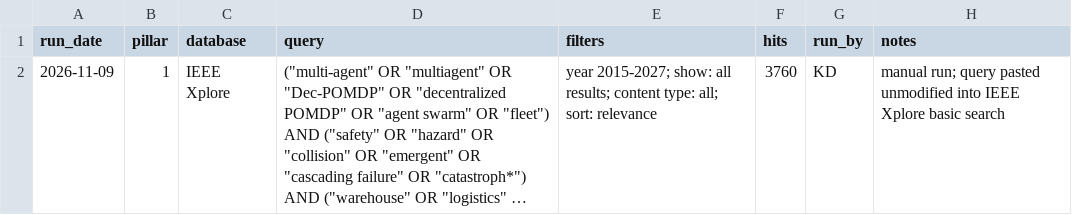
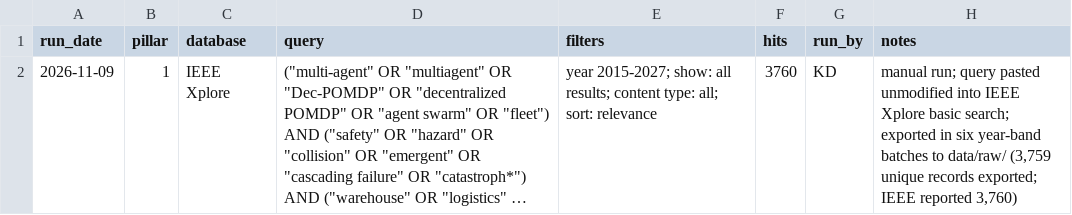
Before and after one commit to agent-precog/agent-precog, a CSV file: data/search_log.csv, drawn as a sheet; long unchanged cells end in …; the diff names each change by its address in the sheet, - before the commit and + after, or states it on an @@ line.

Commit message:
Pillar 1 IEEE run: raw exports, ingest script, normalised records and blind sample (752, seed 20261109)

```diff
--- a/data/search_log.csv
+++ b/data/search_log.csv
-H2 (notes): …Xplore basic search
+H2 (notes): …Xplore basic search; exported in six year-band batches to data/raw/ (3,759 unique records exported; IEEE reported 3,760)
```
Also changed, not shown: 9 other files.
